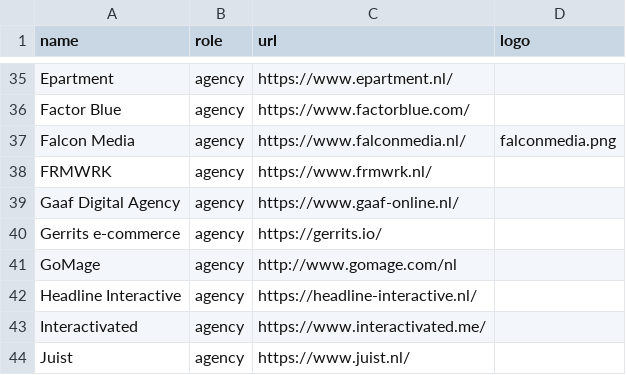
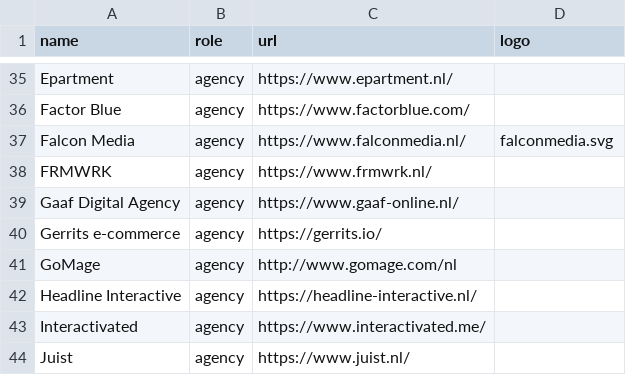
Before and after one commit to mage-os-nl/mage-os.nl, a CSV file: content/data/directory.csv, drawn as a sheet; only a part is shown, gaps mark what is left out.

Commit message:
IMP: falconmedia light logo and converted to svg remove png

```diff
--- a/content/data/directory.csv
+++ b/content/data/directory.csv
@@ -36,3 +36,3 @@
 "Factor Blue", "agency", "https://www.factorblue.com/", ""
-"Falcon Media", "agency", "https://www.falconmedia.nl/", "falconmedia.png"
+"Falcon Media", "agency", "https://www.falconmedia.nl/", "falconmedia.svg"
 "FRMWRK", "agency", "https://www.frmwrk.nl/", ""
```
Also changed, not shown: 1 other file.
